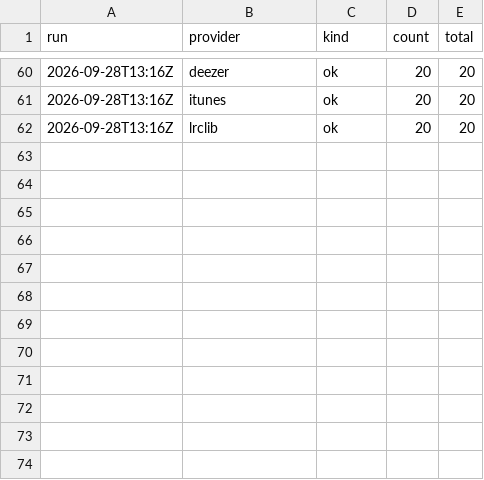
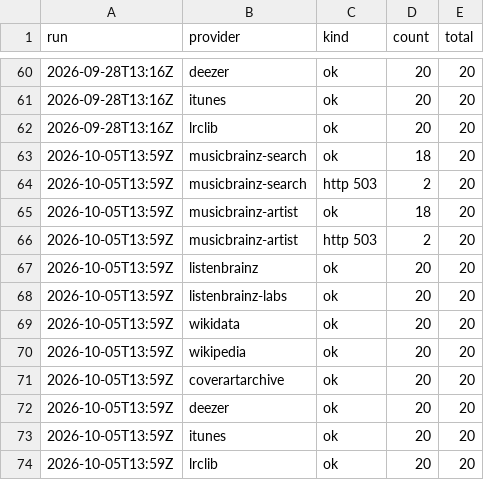
Before and after one commit to famesjranko/musicmeta, a CSV file: scripts/probes/provider-availability-counts-runner.csv, drawn as a sheet; only a part is shown, gaps mark what is left out.

```diff
--- a/scripts/probes/provider-availability-counts-runner.csv
+++ b/scripts/probes/provider-availability-counts-runner.csv
@@ -62 +62,13 @@ run,provider,kind,count,total
 2026-09-28T13:16Z,lrclib,ok,20,20
+2026-10-05T13:59Z,musicbrainz-search,ok,18,20
+2026-10-05T13:59Z,musicbrainz-search,http 503,2,20
+2026-10-05T13:59Z,musicbrainz-artist,ok,18,20
+2026-10-05T13:59Z,musicbrainz-artist,http 503,2,20
+2026-10-05T13:59Z,listenbrainz,ok,20,20
+2026-10-05T13:59Z,listenbrainz-labs,ok,20,20
+2026-10-05T13:59Z,wikidata,ok,20,20
+2026-10-05T13:59Z,wikipedia,ok,20,20
+2026-10-05T13:59Z,coverartarchive,ok,20,20
+2026-10-05T13:59Z,deezer,ok,20,20
+2026-10-05T13:59Z,itunes,ok,20,20
+2026-10-05T13:59Z,lrclib,ok,20,20
```
